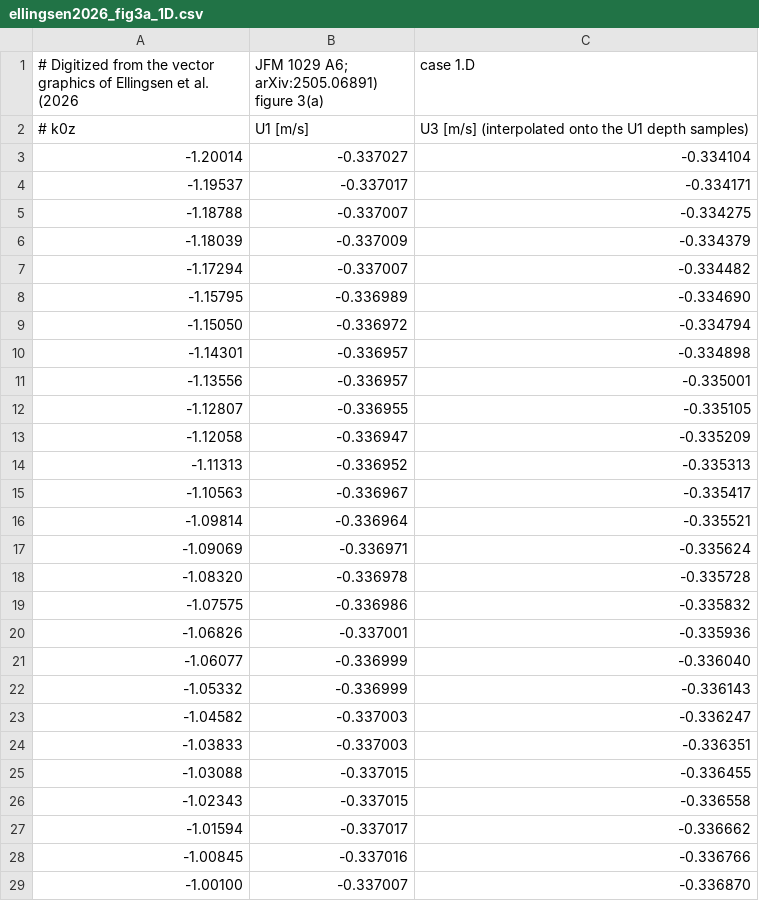
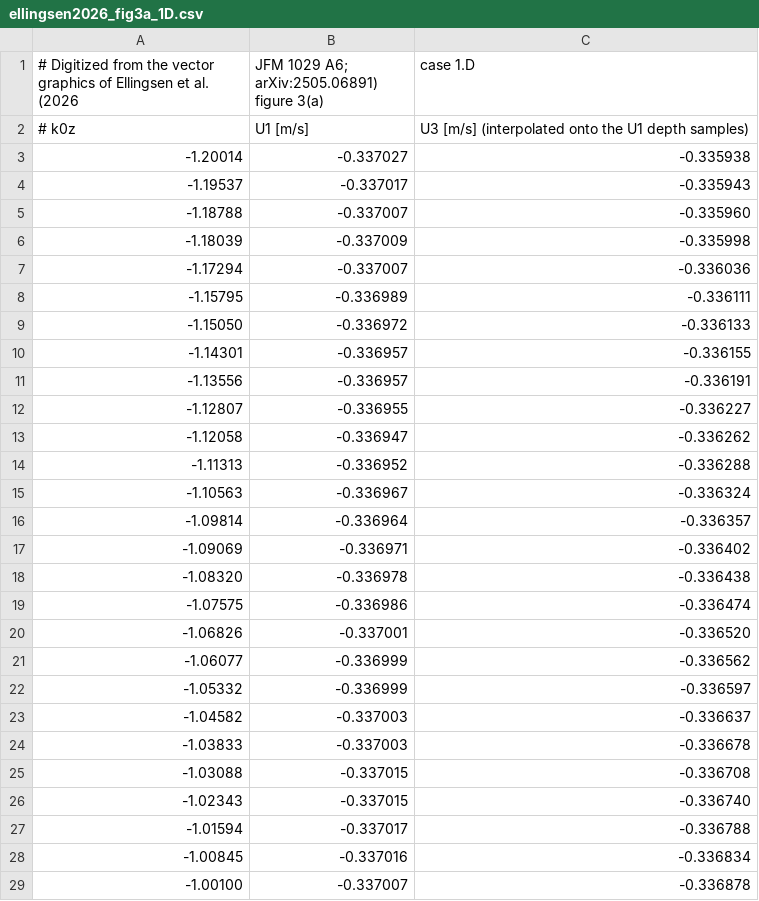
Before and after one commit to glwagner/NumericalWaveTanks.jl, a CSV file: analysis/anti_stokes/data/ellingsen2026_fig3a_1D.csv, drawn as a sheet; only a part is shown; the diff covers the shown part only.

```diff
--- a/analysis/anti_stokes/data/ellingsen2026_fig3a_1D.csv
+++ b/analysis/anti_stokes/data/ellingsen2026_fig3a_1D.csv
@@ -2,28 +2,28 @@
 # k0z, U1 [m/s], U3 [m/s] (interpolated onto the U1 depth samples)
--1.20014, -0.337027, -0.334104
--1.19537, -0.337017, -0.334171
--1.18788, -0.337007, -0.334275
--1.18039, -0.337009, -0.334379
--1.17294, -0.337007, -0.334482
--1.15795, -0.336989, -0.334690
--1.15050, -0.336972, -0.334794
--1.14301, -0.336957, -0.334898
--1.13556, -0.336957, -0.335001
--1.12807, -0.336955, -0.335105
--1.12058, -0.336947, -0.335209
--1.11313, -0.336952, -0.335313
--1.10563, -0.336967, -0.335417
--1.09814, -0.336964, -0.335521
--1.09069, -0.336971, -0.335624
--1.08320, -0.336978, -0.335728
--1.07575, -0.336986, -0.335832
--1.06826, -0.337001, -0.335936
--1.06077, -0.336999, -0.336040
--1.05332, -0.336999, -0.336143
--1.04582, -0.337003, -0.336247
--1.03833, -0.337003, -0.336351
--1.03088, -0.337015, -0.336455
--1.02343, -0.337015, -0.336558
--1.01594, -0.337017, -0.336662
--1.00845, -0.337016, -0.336766
--1.00100, -0.337007, -0.336870
+-1.20014, -0.337027, -0.335938
+-1.19537, -0.337017, -0.335943
+-1.18788, -0.337007, -0.335960
+-1.18039, -0.337009, -0.335998
+-1.17294, -0.337007, -0.336036
+-1.15795, -0.336989, -0.336111
+-1.15050, -0.336972, -0.336133
+-1.14301, -0.336957, -0.336155
+-1.13556, -0.336957, -0.336191
+-1.12807, -0.336955, -0.336227
+-1.12058, -0.336947, -0.336262
+-1.11313, -0.336952, -0.336288
+-1.10563, -0.336967, -0.336324
+-1.09814, -0.336964, -0.336357
+-1.09069, -0.336971, -0.336402
+-1.08320, -0.336978, -0.336438
+-1.07575, -0.336986, -0.336474
+-1.06826, -0.337001, -0.336520
+-1.06077, -0.336999, -0.336562
+-1.05332, -0.336999, -0.336597
+-1.04582, -0.337003, -0.336637
+-1.03833, -0.337003, -0.336678
+-1.03088, -0.337015, -0.336708
+-1.02343, -0.337015, -0.336740
+-1.01594, -0.337017, -0.336788
+-1.00845, -0.337016, -0.336834
+-1.00100, -0.337007, -0.336878
```
Also changed, not shown: 120 edited cells elsewhere in this file, 12 other files.
